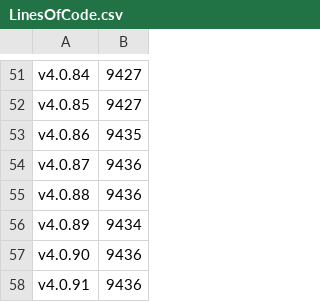
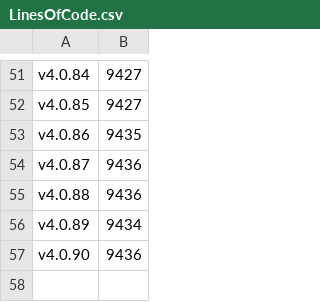
Before and after one commit to anionDev/ScriptCollection, a CSV file: Other/Metrics/LinesOfCode.csv, drawn as a sheet; only a part is shown, gaps mark what is left out.

```diff
--- a/Other/Metrics/LinesOfCode.csv
+++ b/Other/Metrics/LinesOfCode.csv
@@ -57,2 +57 @@ v4.0.89;9434
 v4.0.90;9436
-v4.0.91;9436
```
Also changed, not shown: 6 other files.
